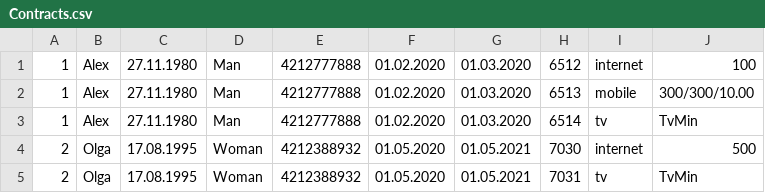
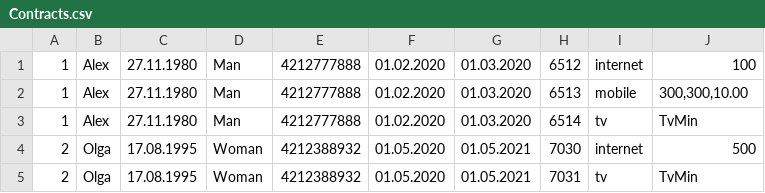
Before and after one commit to Evgeny-Koshelev/MyProjects, a CSV file: target/test-classes/Contracts.csv, drawn as a sheet.

```diff
--- a/target/test-classes/Contracts.csv
+++ b/target/test-classes/Contracts.csv
@@ -1,3 +1,3 @@
 1;Alex;27.11.1980;Man;4212777888;01.02.2020;01.03.2020;6512;internet;100
-1;Alex;27.11.1980;Man;4212777888;01.02.2020;01.03.2020;6513;mobile;300/300/10.00
+1;Alex;27.11.1980;Man;4212777888;01.02.2020;01.03.2020;6513;mobile;300,300,10.00
 1;Alex;27.11.1980;Man;4212777888;01.02.2020;01.03.2020;6514;tv;TvMin
```
Also changed, not shown: 28 other files.
